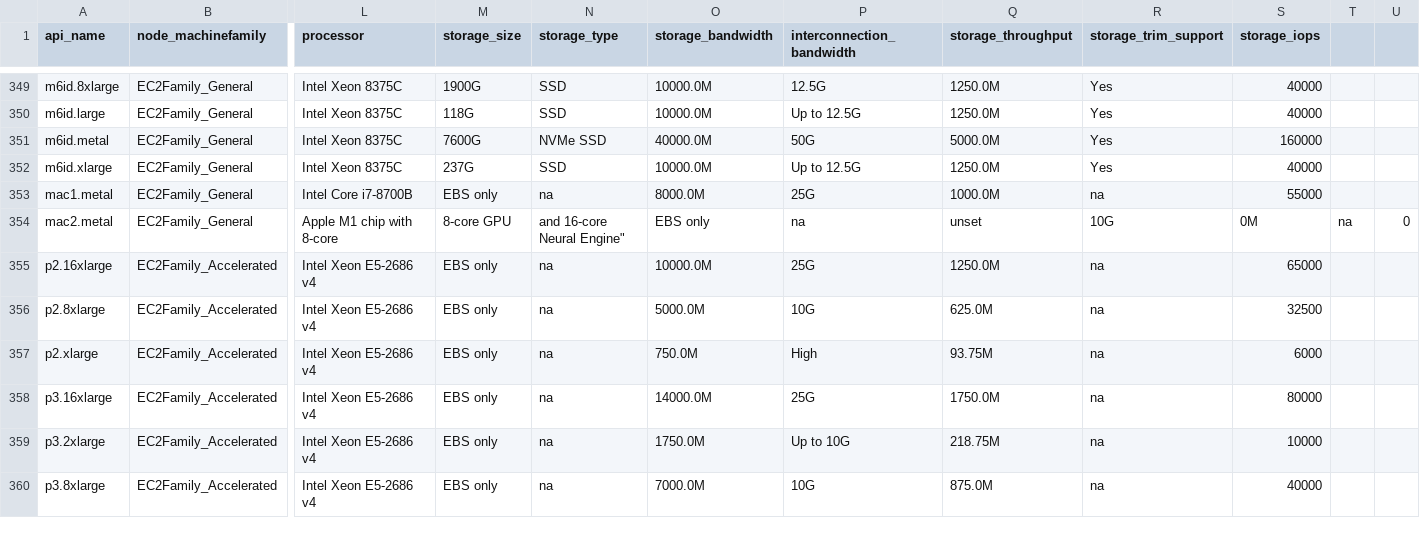
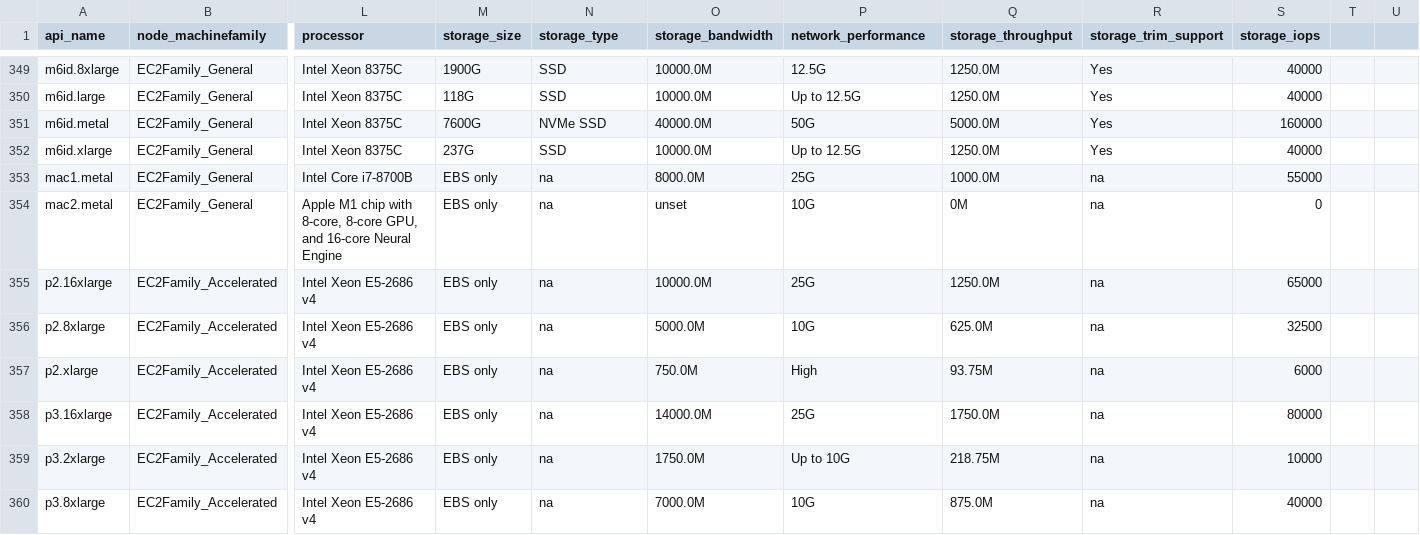
Before and after one commit to PlatformAwareProgramming/PlatformAware.jl, a CSV file: src/features/qualifiers/ec2/db-machinetypes.ec2.csv, drawn as a sheet; only a part is shown, gaps mark what is left out; the diff names each change by its address in the sheet, - before the commit and + after, or states it on an @@ line.

```diff
--- a/src/features/qualifiers/ec2/db-machinetypes.ec2.csv
+++ b/src/features/qualifiers/ec2/db-machinetypes.ec2.csv
-P1: interconnection_bandwidth
+P1: network_performance
-L354 (processor): Apple M1 chip with 8-core
+L354 (processor): Apple M1 chip with 8-core, 8-core GPU, and 16-core Neural Engine
-M354 (storage_size): 8-core GPU
+M354 (storage_size): EBS only
-N354 (storage_type): and 16-core Neural Engine"
+N354 (storage_type): na
-O354 (storage_bandwidth): EBS only
+O354 (storage_bandwidth): unset
-P354 (network_performance): na
+P354 (network_performance): 10G
-Q354 (storage_throughput): unset
+Q354 (storage_throughput): 0M
-R354 (storage_trim_support): 10G
+R354 (storage_trim_support): na
-S354 (storage_iops): 0M
+S354 (storage_iops): 0
-T354: na
+T354: (empty)
-U354: 0
+U354: (empty)
```
